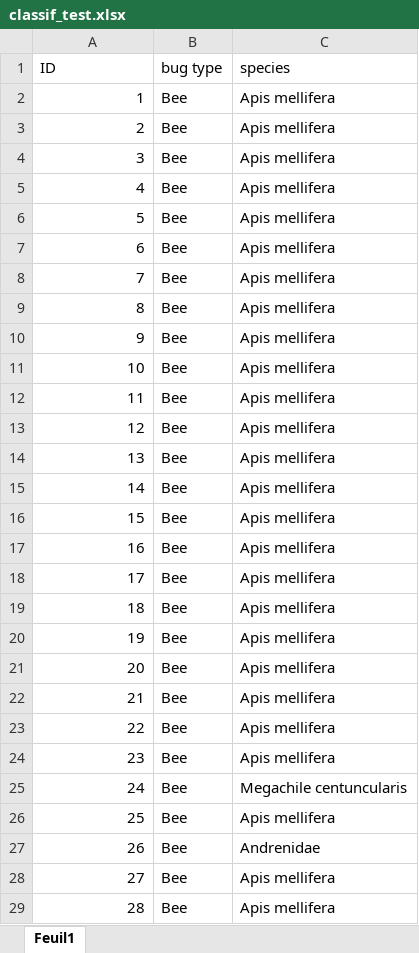
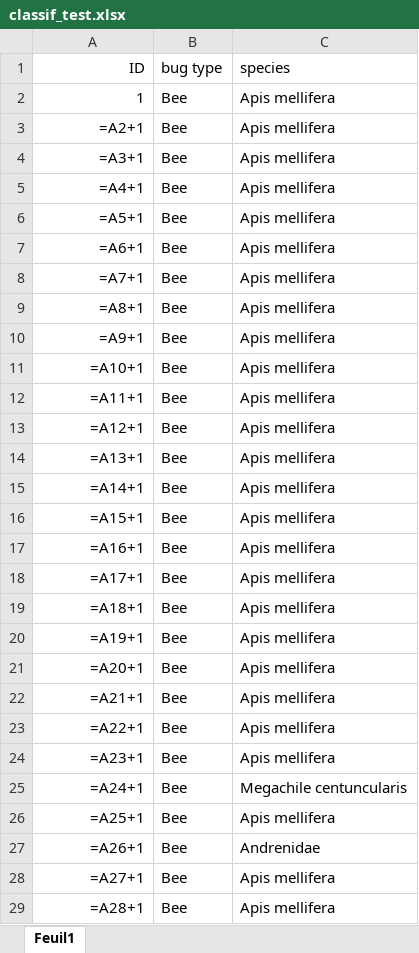
Before and after one commit to julientournier6/dataetia, an Excel workbook: classif_test.xlsx, sheet Feuil1, drawn as a sheet; only a part is shown; values as stored, in another font and other column widths than the file's, no borders; formulas without a stored value are shown as written; the diff covers the shown part only; the diff names each change by its address in the sheet, - before the commit and + after, or states it on an @@ line.

```diff
--- a/classif_test.xlsx (sheet Feuil1)
+++ b/classif_test.xlsx (sheet Feuil1)
-A1 alignment: left
+A1 alignment: right
-A3 (ID): 2
+A3 (ID): =A2+1
-A4 (ID): 3
+A4 (ID): =A3+1
-A5 (ID): 4
+A5 (ID): =A4+1
-A6 (ID): 5
+A6 (ID): =A5+1
-A7 (ID): 6
+A7 (ID): =A6+1
-A8 (ID): 7
+A8 (ID): =A7+1
-A9 (ID): 8
+A9 (ID): =A8+1
-A10 (ID): 9
+A10 (ID): =A9+1
-A11 (ID): 10
+A11 (ID): =A10+1
-A12 (ID): 11
+A12 (ID): =A11+1
-A13 (ID): 12
+A13 (ID): =A12+1
-A14 (ID): 13
+A14 (ID): =A13+1
-A15 (ID): 14
+A15 (ID): =A14+1
-A16 (ID): 15
+A16 (ID): =A15+1
-A17 (ID): 16
+A17 (ID): =A16+1
-A18 (ID): 17
+A18 (ID): =A17+1
-A19 (ID): 18
+A19 (ID): =A18+1
-A20 (ID): 19
+A20 (ID): =A19+1
-A21 (ID): 20
+A21 (ID): =A20+1
-A22 (ID): 21
+A22 (ID): =A21+1
-A23 (ID): 22
+A23 (ID): =A22+1
-A24 (ID): 23
+A24 (ID): =A23+1
-A25 (ID): 24
+A25 (ID): =A24+1
-A26 (ID): 25
+A26 (ID): =A25+1
-A27 (ID): 26
+A27 (ID): =A26+1
-A28 (ID): 27
+A28 (ID): =A27+1
-A29 (ID): 28
+A29 (ID): =A28+1
```
Also changed, not shown: 197 edited cells elsewhere in this sheet, 2 other files.
